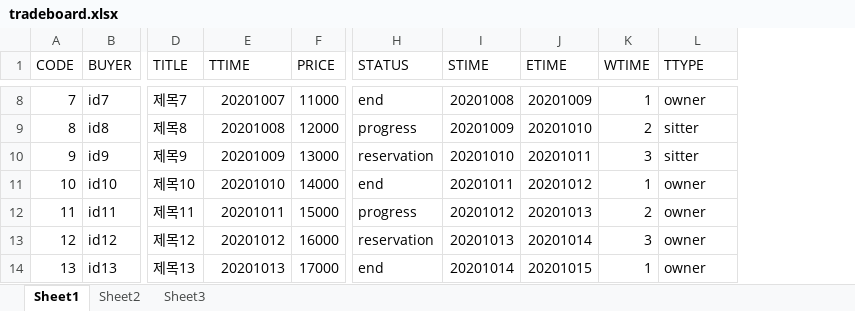
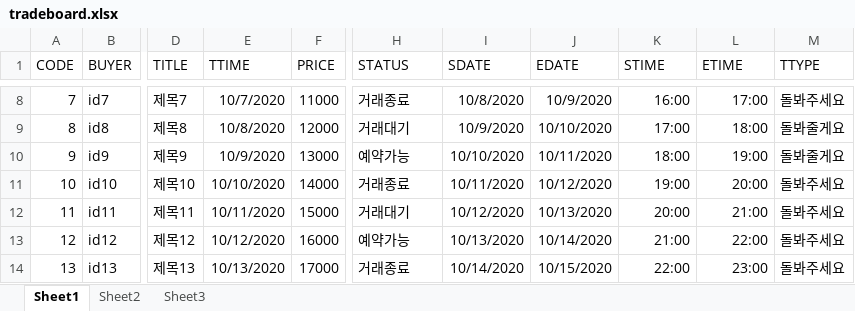
Before and after one commit to choihyeongjun/AnimalMate, an Excel workbook: animalMate/src/db/tradeboard.xlsx, sheet Sheet1, drawn as a sheet; only a part is shown, gaps mark what is left out; values as stored, in another font and other column widths than the file's, no borders; removed rows and columns are numbered as before the commit, all else as after; the diff covers the shown part only; the diff names each change by its address in the sheet, - before the commit and + after, or states it on an @@ line.

```diff
--- a/animalMate/src/db/tradeboard.xlsx (sheet Sheet1)
+++ b/animalMate/src/db/tradeboard.xlsx (sheet Sheet1)
+column I (SDATE), rows 8-14: 10/8/2020 | 10/9/2020 | 10/10/2020 | 10/11/2020 | 10/12/2020 | 10/13/2020 | 10/14/2020
+column J (EDATE), rows 8-14: 10/9/2020 | 10/10/2020 | 10/11/2020 | 10/12/2020 | 10/13/2020 | 10/14/2020 | 10/15/2020
-column K (WTIME), rows 8-14: 1 | 2 | 3 | 1 | 2 | 3 | 1
-E8 (TTIME): 20201007
+E8 (TTIME): 10/7/2020
-H8 (STATUS): end
+H8 (STATUS): 거래종료
-K8 (STIME): 20201008
+K8 (STIME): 16:00
-L8 (ETIME): 20201009
+L8 (ETIME): 17:00
-M8 (TTYPE): owner
+M8 (TTYPE): 돌봐주세요
-E9 (TTIME): 20201008
+E9 (TTIME): 10/8/2020
-H9 (STATUS): progress
+H9 (STATUS): 거래대기
-K9 (STIME): 20201009
+K9 (STIME): 17:00
-L9 (ETIME): 20201010
+L9 (ETIME): 18:00
-M9:M10 (TTYPE): sitter
+M9:M10 (TTYPE): 돌봐줄게요
-E10 (TTIME): 20201009
+E10 (TTIME): 10/9/2020
-H10 (STATUS): reservation
+H10 (STATUS): 예약가능
-K10 (STIME): 20201010
+K10 (STIME): 18:00
-L10 (ETIME): 20201011
+L10 (ETIME): 19:00
-E11 (TTIME): 20201010
+E11 (TTIME): 10/10/2020
-H11 (STATUS): end
+H11 (STATUS): 거래종료
-K11 (STIME): 20201011
+K11 (STIME): 19:00
-L11 (ETIME): 20201012
+L11 (ETIME): 20:00
-M11:M14 (TTYPE): owner
+M11:M14 (TTYPE): 돌봐주세요
-E12 (TTIME): 20201011
+E12 (TTIME): 10/11/2020
-H12 (STATUS): progress
+H12 (STATUS): 거래대기
-K12 (STIME): 20201012
+K12 (STIME): 20:00
-L12 (ETIME): 20201013
+L12 (ETIME): 21:00
-E13 (TTIME): 20201012
+E13 (TTIME): 10/12/2020
-H13 (STATUS): reservation
+H13 (STATUS): 예약가능
-K13 (STIME): 20201013
+K13 (STIME): 21:00
-L13 (ETIME): 20201014
+L13 (ETIME): 22:00
-E14 (TTIME): 20201013
+E14 (TTIME): 10/13/2020
-H14 (STATUS): end
+H14 (STATUS): 거래종료
-K14 (STIME): 20201014
+K14 (STIME): 22:00
-L14 (ETIME): 20201015
+L14 (ETIME): 23:00
```
Also changed, not shown: 65 edited cells elsewhere in this sheet, animalMate/src/db/members.xlsx, 4 other files.
